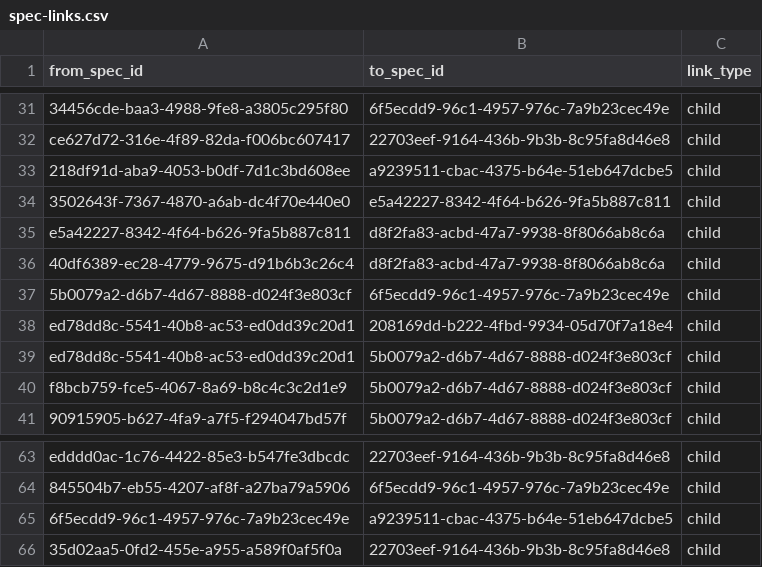
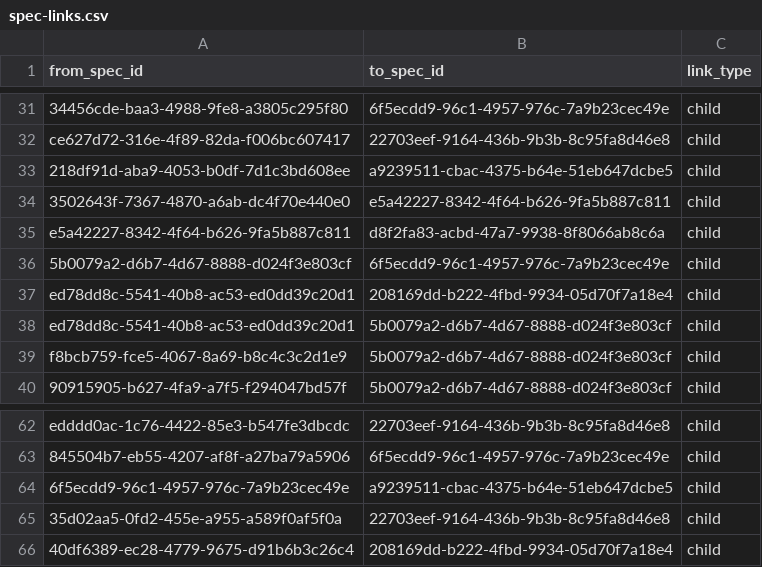
Before and after one commit to zamm-dev/zamm-golang-mvp-11, a CSV file: .zamm/spec-links.csv, drawn as a sheet; only a part is shown, gaps mark what is left out.

```diff
--- a/.zamm/spec-links.csv
+++ b/.zamm/spec-links.csv
@@ -35,3 +35,2 @@ ce627d72-316e-4f89-82da-f006bc607417,22703eef-9164-436b-9b3b-8c95fa8d46e8,child
 e5a42227-8342-4f64-b626-9fa5b887c811,d8f2fa83-acbd-47a7-9938-8f8066ab8c6a,child
-40df6389-ec28-4779-9675-d91b6b3c26c4,d8f2fa83-acbd-47a7-9938-8f8066ab8c6a,child
 5b0079a2-d6b7-4d67-8888-d024f3e803cf,6f5ecdd9-96c1-4957-976c-7a9b23cec49e,child
@@ -66 +65,2 @@ edddd0ac-1c76-4422-85e3-b547fe3dbcdc,22703eef-9164-436b-9b3b-8c95fa8d46e8,child
 35d02aa5-0fd2-455e-a955-a589f0af5f0a,22703eef-9164-436b-9b3b-8c95fa8d46e8,child
+40df6389-ec28-4779-9675-d91b6b3c26c4,208169dd-b222-4fbd-9934-05d70f7a18e4,child
```
Also changed, not shown: .zamm/commit-links.csv, 1 other file.
